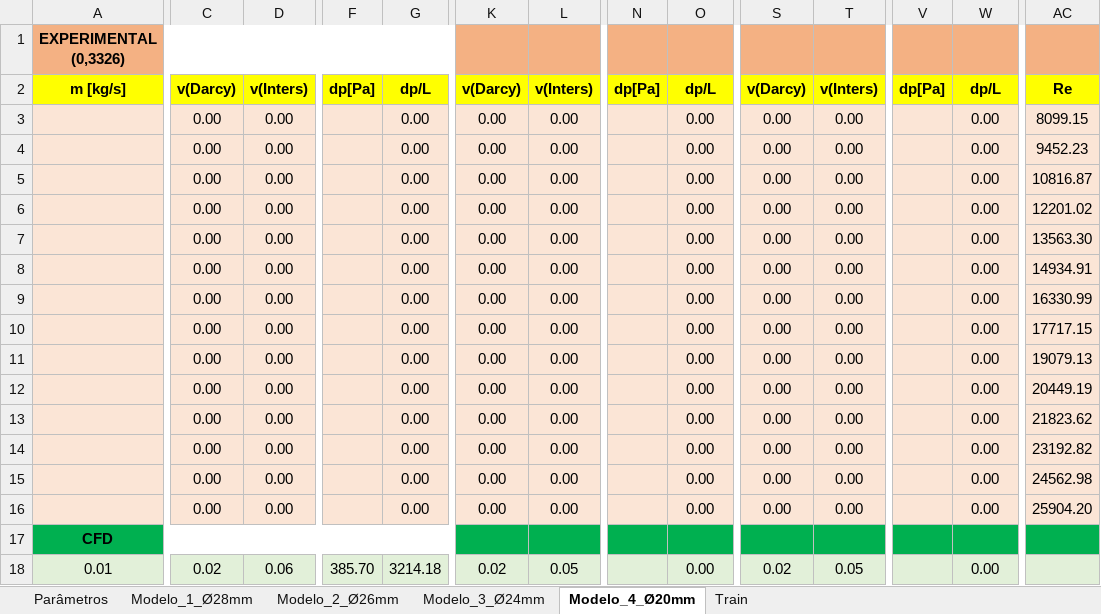
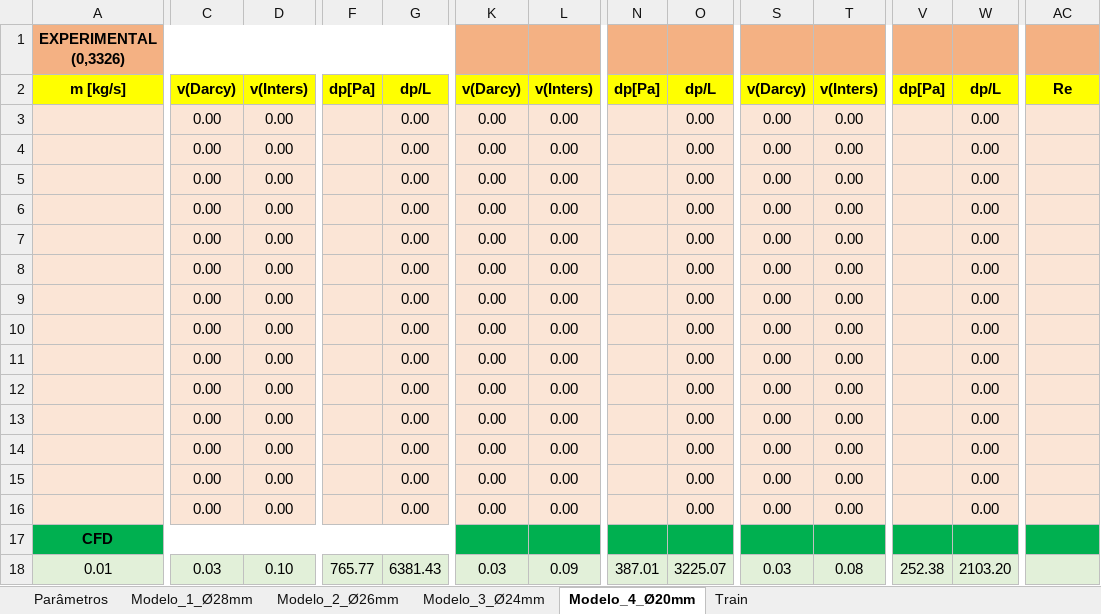
Before and after one commit to BibowC/Artificial-Neural-Network, an Excel workbook: Dados_Forchheimer.xlsx, sheet Modelo_4_Ø20mm, drawn as a sheet; only a part is shown, gaps mark what is left out; values as stored, in another font and other column widths than the file's, no borders; the diff covers the shown part only; the diff names each change by its address in the sheet, - before the commit and + after, or states it on an @@ line.

```diff
--- a/Dados_Forchheimer.xlsx (sheet Modelo_4_Ø20mm)
+++ b/Dados_Forchheimer.xlsx (sheet Modelo_4_Ø20mm)
-AC3: 8099.15
+AC3: (empty)
-AC4: 9452.23
+AC4: (empty)
-AC5: 10816.87
+AC5: (empty)
-AC6: 12201.02
+AC6: (empty)
-AC7: 13563.30
+AC7: (empty)
-AC8: 14934.91
+AC8: (empty)
-AC9: 16330.99
+AC9: (empty)
-AC10: 17717.15
+AC10: (empty)
-AC11: 19079.13
+AC11: (empty)
-AC12: 20449.19
+AC12: (empty)
-AC13: 21823.62
+AC13: (empty)
-AC14: 23192.82
+AC14: (empty)
-AC15: 24562.98
+AC15: (empty)
-AC16: 25904.20
+AC16: (empty)
-C18: 0.02
+C18: 0.03
-D18: 0.06
+D18: 0.10
-F18: 385.70
+F18: 765.77
-G18: 3214.18
+G18: 6381.43
-K18: 0.02
+K18: 0.03
-L18: 0.05
+L18: 0.09
-N18: (empty)
+N18: 387.01
-O18: 0.00
+O18: 3225.07
-S18: 0.02
+S18: 0.03
-T18: 0.05
+T18: 0.08
-V18: (empty)
+V18: 252.38
-W18: 0.00
+W18: 2103.20
```
Also changed, not shown: 804 edited cells and cell formats elsewhere in this sheet, sheet Modelo_1_Ø28mm, sheet Modelo_3_Ø24mm, sheet Parâmetros, formulas that keep their value, charts or pictures.
